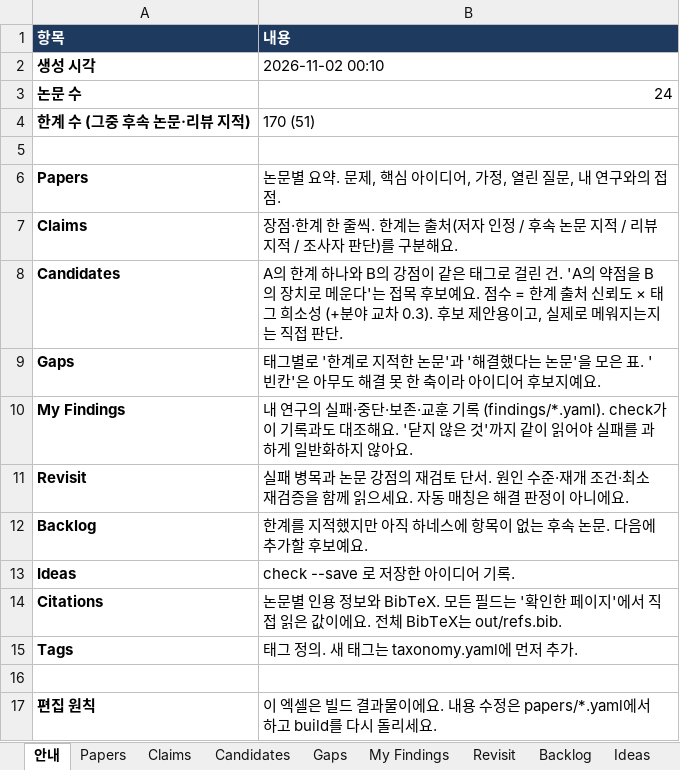
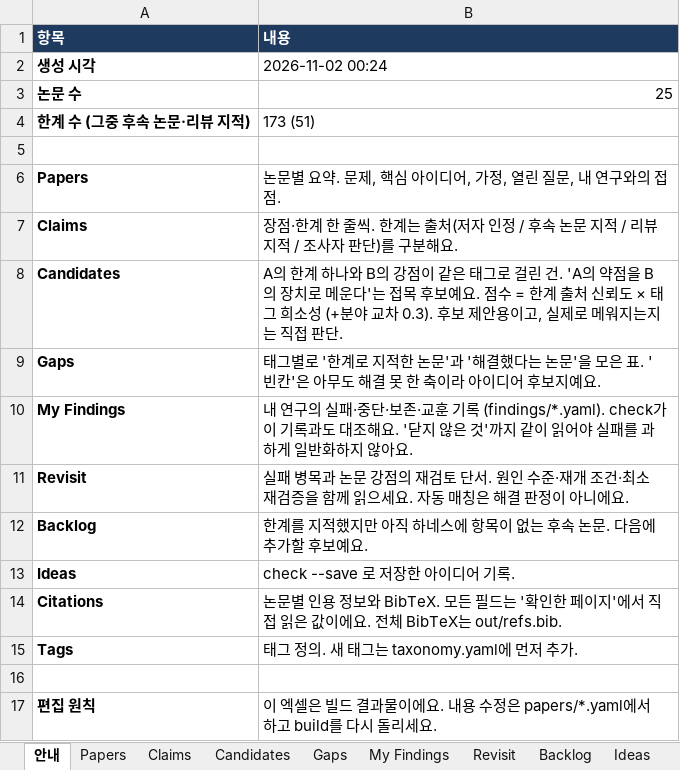
Before and after one commit to seongjinan11-source/research-harness, an Excel workbook: out/research_harness.xlsx, sheet 안내, drawn as a sheet; values as stored, in another font and other column widths than the file's, no borders; the diff names each change by its address in the sheet, - before the commit and + after, or states it on an @@ line.

```diff
--- a/out/research_harness.xlsx (sheet 안내)
+++ b/out/research_harness.xlsx (sheet 안내)
-B2 (내용): 2026-11-02 00:10
+B2 (내용): 2026-11-02 00:24
-B3 (내용): 24
+B3 (내용): 25
-B4 (내용): 170 (51)
+B4 (내용): 173 (51)
```
Also changed, not shown: sheet Candidates, sheet Revisit, sheet Gaps, sheet Claims, sheet Papers, sheet Citations, 1 more sheet, 7 other files.
